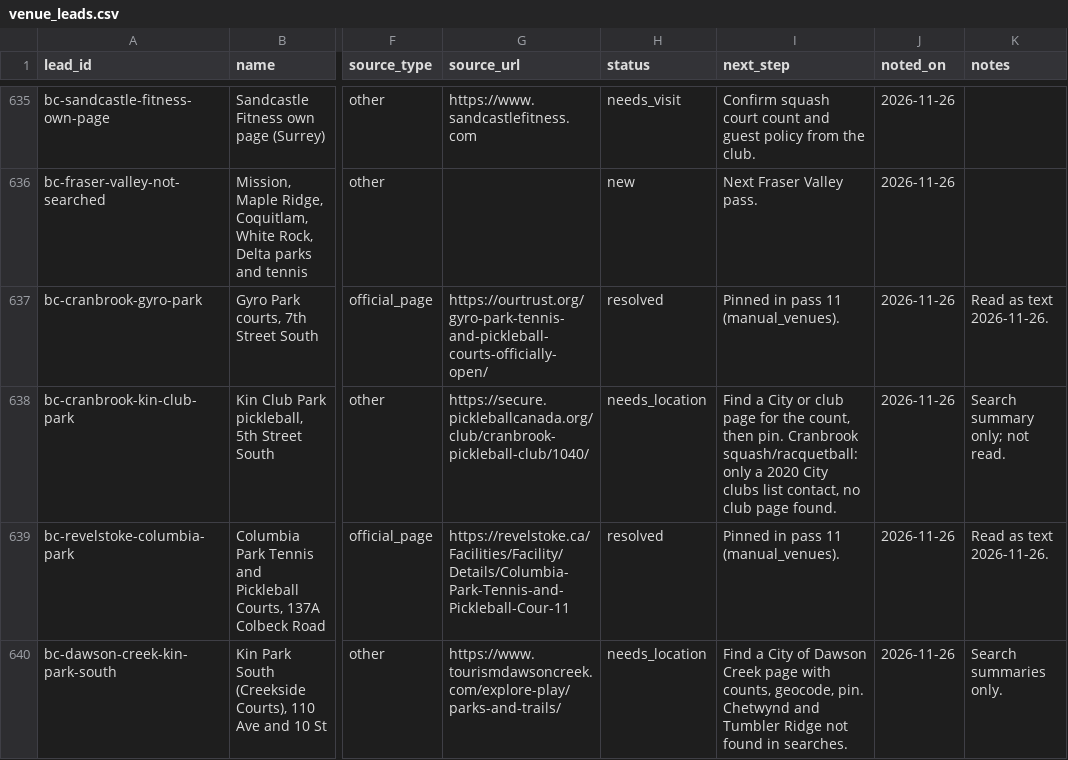
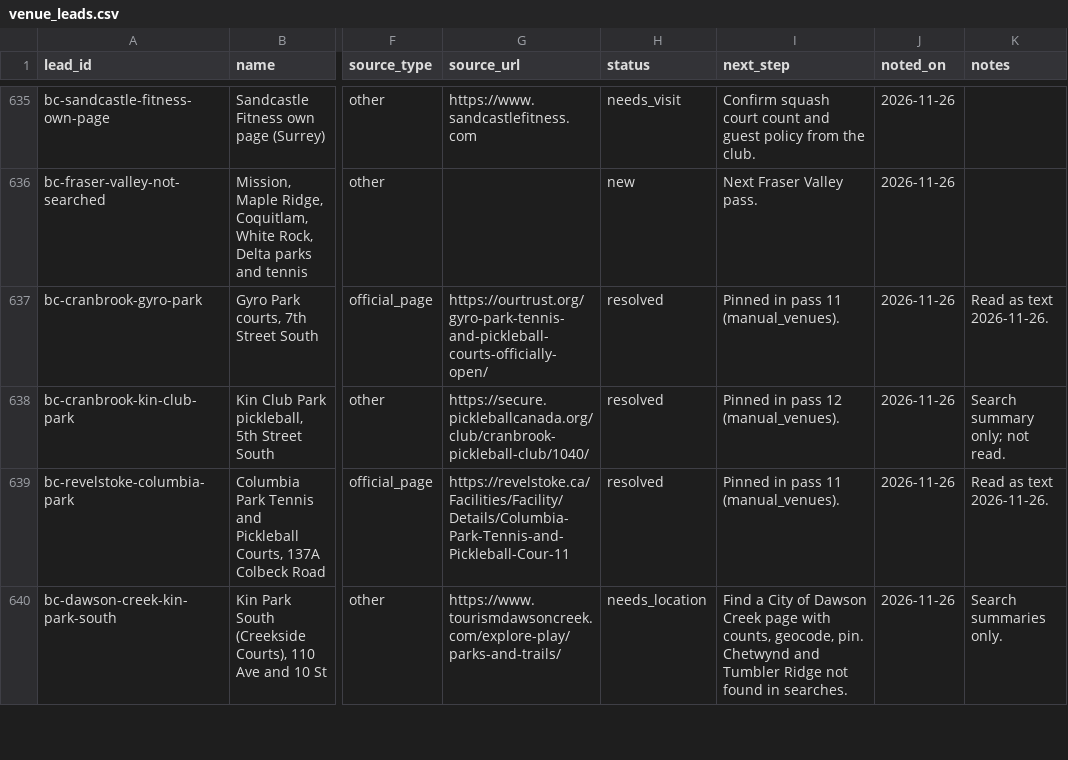
Before and after one commit to abov/courtconnect-ca, a CSV file: transform/seeds/venue_leads.csv, drawn as a sheet; only a part is shown, gaps mark what is left out; the diff names each change by its address in the sheet, - before the commit and + after, or states it on an @@ line.

```diff
--- a/transform/seeds/venue_leads.csv
+++ b/transform/seeds/venue_leads.csv
-H638 (status): needs_location
+H638 (status): resolved
-I638 (next_step): Find a City or club page for the count, then pin. Cranbrook squash/racquetball: only a 2020 City clubs list contact, no club page found.
+I638 (next_step): Pinned in pass 12 (manual_venues).
```
Also changed, not shown: 3 other files.
